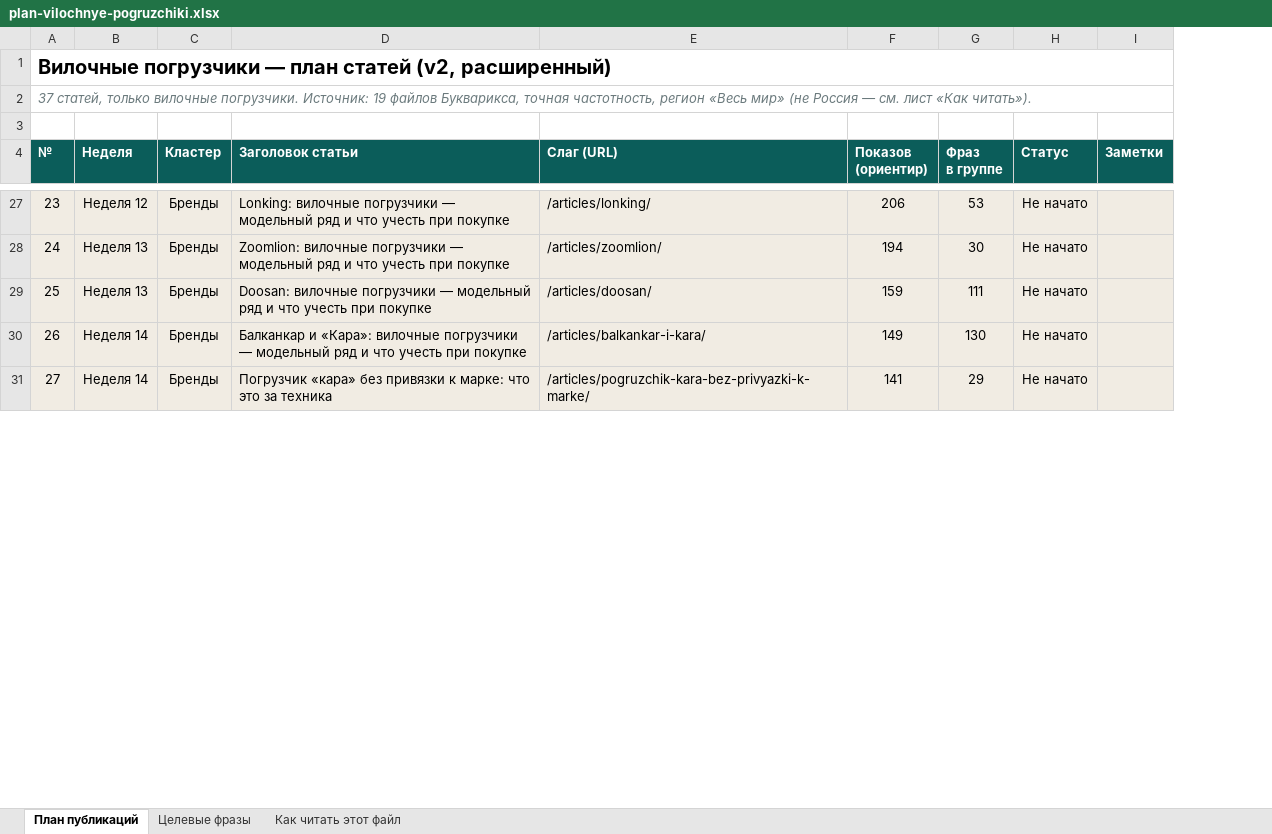
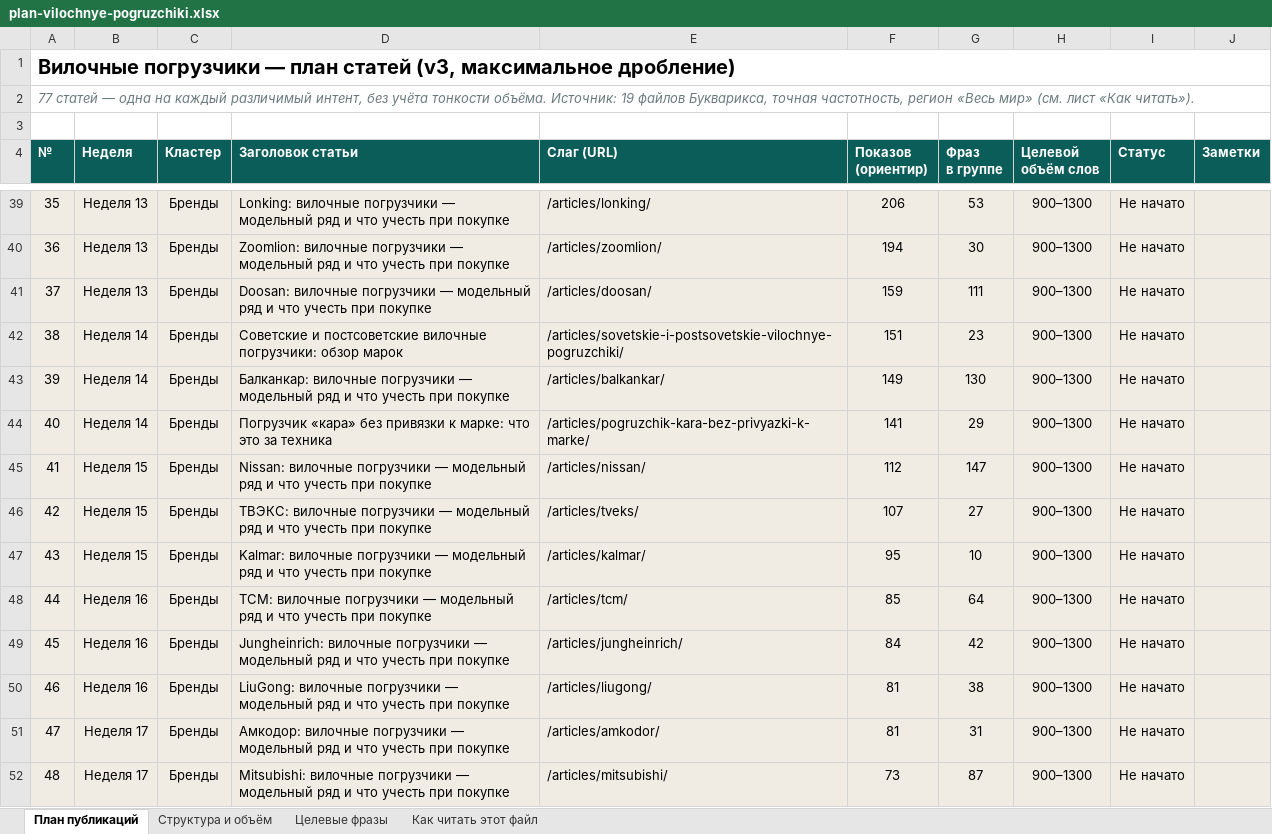
Before and after one commit to MikeDolf/estascredit, an Excel workbook: _semantics/plan-vilochnye-pogruzchiki.xlsx, sheet План публикаций, drawn as a sheet; only a part is shown, gaps mark what is left out; values as stored, in another font and other column widths than the file's, no borders; addresses are those after the commit; the diff covers the shown part only; the diff names each change by its address in the sheet, - before the commit and + after, or states it on an @@ line.

```diff
--- a/_semantics/plan-vilochnye-pogruzchiki.xlsx (sheet План публикаций)
+++ b/_semantics/plan-vilochnye-pogruzchiki.xlsx (sheet План публикаций)
+sheet tab: Структура и объём
+column H (Целевой объём слов), rows 39-41: all 900–1300; rows 43-44: 900–1300 | 900–1300
@@ column A (№) renumbered between rows 1 and 81 @@
-B39 (Неделя): Неделя 12
+B39 (Неделя): Неделя 13
+row 42: 38 | Неделя 14 | Бренды | Советские и постсоветские вилочные погрузчики: обзор марок | /articles/sovetskie-i-postsovetskie-vilochnye-pogruzchiki/ | 151 | 23 | 900–1300 | Не начато
-D43 (Заголовок статьи): Балканкар и «Кара»: вилочные погрузчики…
+D43 (Заголовок статьи): Балканкар: вилочные погрузчики…
-E43 (Слаг (URL)): /articles/balkankar-i-kara/
+E43 (Слаг (URL)): /articles/balkankar/
+row 45: 41 | Неделя 15 | Бренды | Nissan: вилочные погрузчики — модельный ряд и что учесть при покупке | /articles/nissan/ | 112 | 147 | 900–1300 | Не начато
+row 46: 42 | Неделя 15 | Бренды | ТВЭКС: вилочные погрузчики — модельный ряд и что учесть при покупке | /articles/tveks/ | 107 | 27 | 900–1300 | Не начато
+row 47: 43 | Неделя 15 | Бренды | Kalmar: вилочные погрузчики — модельный ряд и что учесть при покупке | /articles/kalmar/ | 95 | 10 | 900–1300 | Не начато
+row 48: 44 | Неделя 16 | Бренды | TCM: вилочные погрузчики — модельный ряд и что учесть при покупке | /articles/tcm/ | 85 | 64 | 900–1300 | Не начато
+row 49: 45 | Неделя 16 | Бренды | Jungheinrich: вилочные погрузчики — модельный ряд и что учесть при покупке | /articles/jungheinrich/ | 84 | 42 | 900–1300 | Не начато
+row 50: 46 | Неделя 16 | Бренды | LiuGong: вилочные погрузчики — модельный ряд и что учесть при покупке | /articles/liugong/ | 81 | 38 | 900–1300 | Не начато
+row 51: 47 | Неделя 17 | Бренды | Амкодор: вилочные погрузчики — модельный ряд и что учесть при покупке | /articles/amkodor/ | 81 | 31 | 900–1300 | Не начато
+row 52: 48 | Неделя 17 | Бренды | Mitsubishi: вилочные погрузчики — модельный ряд и что учесть при покупке | /articles/mitsubishi/ | 73 | 87 | 900–1300 | Не начато
```
Also changed, not shown: 38 added rows, 7 removed rows and 65 edited cells elsewhere in this sheet, sheet Целевые фразы, sheet Как читать этот файл, 1 other file.
